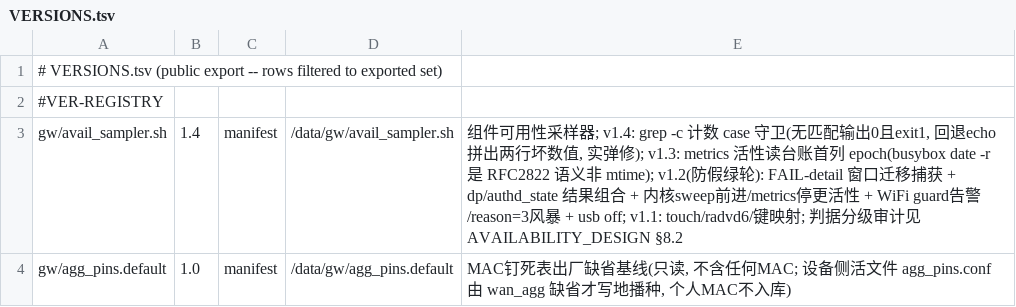
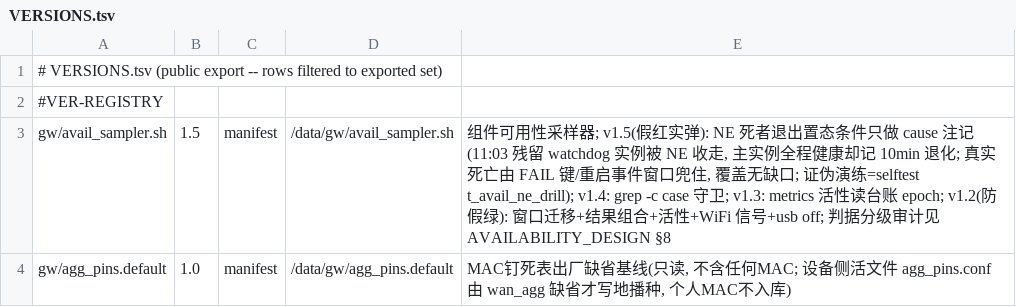
Before and after one commit to chr431/fiberhome-lg6151m, a TSV file: tools/VERSIONS.tsv, drawn as a sheet; only a part is shown; the diff covers the shown part only.

Commit message:
guard-plane hardening + dpclamp v1.4 (T1 scheduled deep + T3 cross-boot PFN seed)
Supervisor plane (2026-10-25 morning NE postmortem):
- avail_sampler v1.5: NE victim no longer flips a component to deg on its
  own (cmdline match proved false-red: 11:03 leftover watchdog instance
  died while the live v1.34 never went down, yet sys.supervisor showed a
  10-min outage). State authority stays with FAIL-key/restart window
  evidence; NE demoted to cause annotation. Falsification drill added
  (t_avail_ne_drill): injected fake ne_events line must NOT degrade.
- healthdog v1.6: beacon supervision no longer gated on ARMED (unarmed
  windows had no revival path); grace restarts 1 -> 2 so double-NE on a
  fresh watchdog no longer escalates to a 90s kernel reset.

dpclamp v1.4 (SIGSEGV $8.11, T1+T3):
- scheduled deep (deep_every_s=60): signed pages sitting in order>=1
  buddy blocks are defused inside one exposure window (~0.3% CPU) instead
  of waiting for the next victim to trigger an episode.
- PFN seed (/proc/dpclamp_seed): rc.extend v2.9 feeds the cross-boot
  stale-set union right after insmod, before the daemon zoo churns those
  pages -- O(1) buddy take with rmqueue-parity accounting, no signature
  requirement. Stable set = deterministic preemption (zero first-NE tax).
- /proc/dpclamp_pfns export + log_keeper v2.10 per-boot snapshots and
  union file maintenance (cross-boot set-diff probe evidence).

selftest v2.64: healthdog v1.6 anchor, fixstack v1.4 seed/pfns contract,
NE false-attribution drill.

```diff
--- a/tools/VERSIONS.tsv
+++ b/tools/VERSIONS.tsv
@@ -2,3 +2,3 @@
 #VER-REGISTRY
-gw/avail_sampler.sh	1.4	manifest	/data/gw/avail_sampler.sh	组件可用性采样器; v1.4: grep -c 计数 case 守卫(无匹配输出0且exit1, 回退echo拼出两行坏数值, 实弹修); v1.3: metrics 活性读台账首列 epoch(busybox date -r 是 RFC2822 语义非 mtime); v1.2(防假绿轮): FAIL-detail 窗口迁移捕获 + dp/authd_state 结果组合 + 内核sweep前进/metrics停更活性 + WiFi guard告警/reason=3风暴 + usb off; v1.1: touch/radvd6/键映射; 判据分级审计见 AVAILABILITY_DESIGN §8.2
+gw/avail_sampler.sh	1.5	manifest	/data/gw/avail_sampler.sh	组件可用性采样器; v1.5(假红实弹): NE 死者退出置态条件只做 cause 注记(11:03 残留 watchdog 实例被 NE 收走, 主实例全程健康却记 10min 退化; 真实死亡由 FAIL 键/重启事件窗口兜住, 覆盖无缺口; 证伪演练=selftest t_avail_ne_drill); v1.4: grep -c case 守卫; v1.3: metrics 活性读台账 epoch; v1.2(防假绿): 窗口迁移+结果组合+活性+WiFi 信号+usb off; 判据分级审计见 AVAILABILITY_DESIGN §8
 gw/agg_pins.default	1.0	manifest	/data/gw/agg_pins.default	MAC钉死表出厂缺省基线(只读, 不含任何MAC; 设备侧活文件 agg_pins.conf 由 wan_agg 缺省才写地播种, 个人MAC不入库)
```
Also changed, not shown: 11 edited cells elsewhere in this file, 8 other files.
